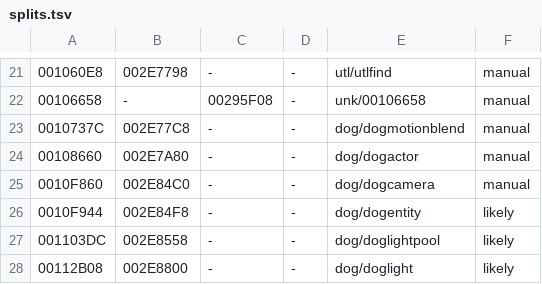
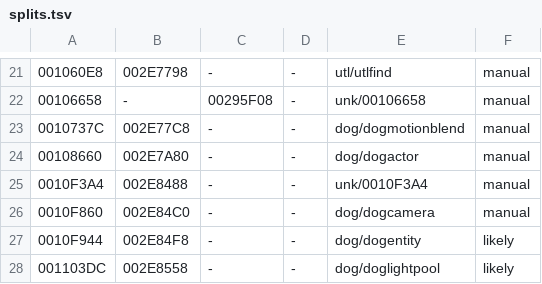
Before and after one commit to notmanrivera/ruleofrose-decomp, a TSV file: config/splits.tsv, drawn as a sheet; only a part is shown, gaps mark what is left out; the shorter side is filled out with more unchanged rows; the diff names each change by its address in the sheet, - before the commit and + after, or states it on an @@ line.

```diff
--- a/config/splits.tsv
+++ b/config/splits.tsv
+row 25: 0010F3A4 | 002E8488 | - | - | unk/0010F3A4 | manual
```
Also changed, not shown: config/splits_manual.tsv, 19 other files.
